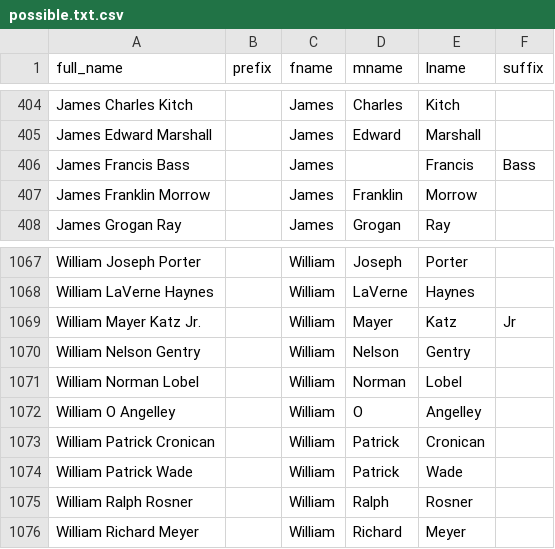
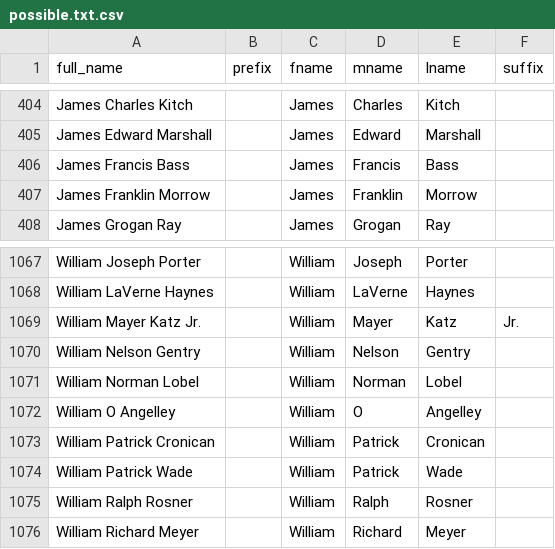
Before and after one commit to twisty/PHP-Name-Parser, a CSV file: src/files/output/possible.txt.csv, drawn as a sheet; only a part is shown, gaps mark what is left out.

```diff
--- a/src/files/output/possible.txt.csv
+++ b/src/files/output/possible.txt.csv
@@ -405,3 +405,3 @@ James Charles Kitch, , James, Charles, Kitch,
 James Edward Marshall, , James, Edward, Marshall,
-James Francis Bass, , James, , Francis, Bass
+James Francis Bass, , James, Francis, Bass,
 James Franklin Morrow, , James, Franklin, Morrow,
@@ -1068,3 +1068,3 @@ William Joseph Porter, , William, Joseph, Porter,
 William LaVerne Haynes, , William, LaVerne, Haynes,
-William Mayer Katz Jr., , William, Mayer, Katz, Jr
+William Mayer Katz Jr., , William, Mayer, Katz, Jr.
 William Nelson Gentry, , William, Nelson, Gentry,
```
Also changed, not shown: src/files/output/hard.txt.csv.
